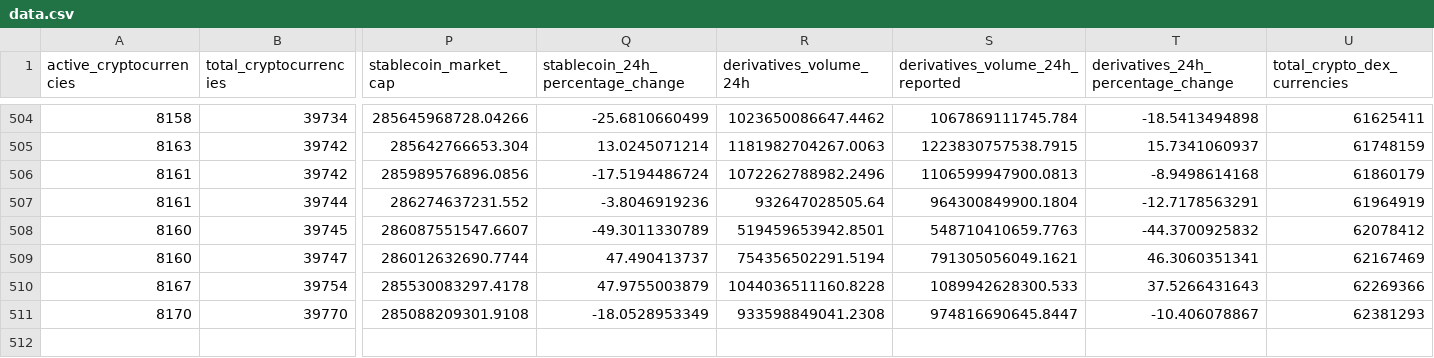
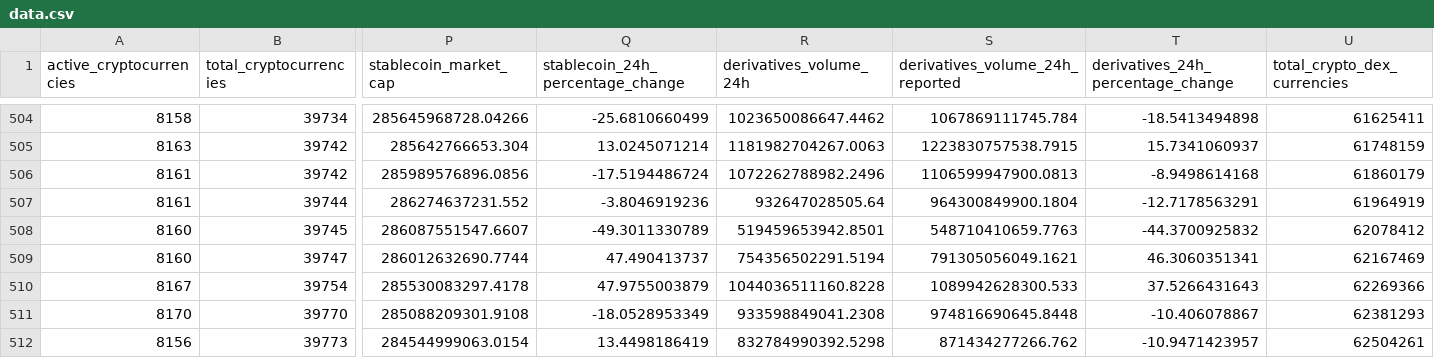
Before and after one commit to jorickdefraine/cmc-quotes-fetcher, a CSV file: data.csv, drawn as a sheet; only a part is shown, gaps mark what is left out; rows hold the shown columns only; the diff names each change by its address in the sheet, - before the commit and + after, or states it on an @@ line.

```diff
--- a/data.csv
+++ b/data.csv
-S511 (derivatives_volume_24h_reported): 974816690645.8447
+S511 (derivatives_volume_24h_reported): 974816690645.8448
+row 512: 8156 | 39773 | 284544999063.0154 | 13.4498186419 | 832784990392.5298 | 871434277266.762 | -10.9471423957 | 62504261
```
